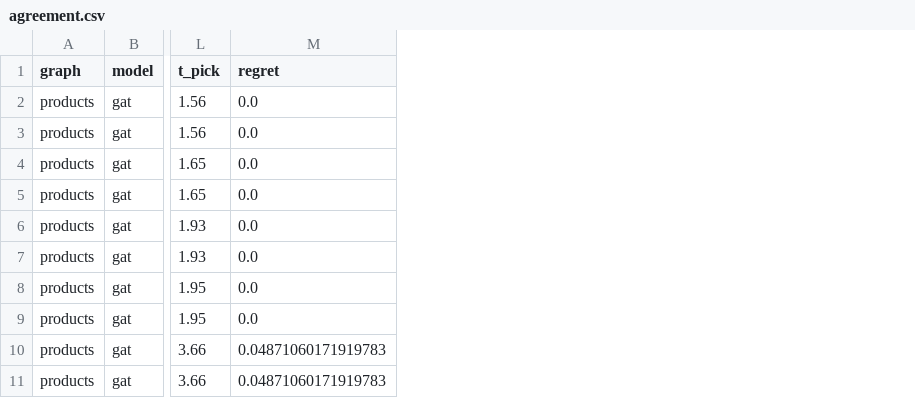
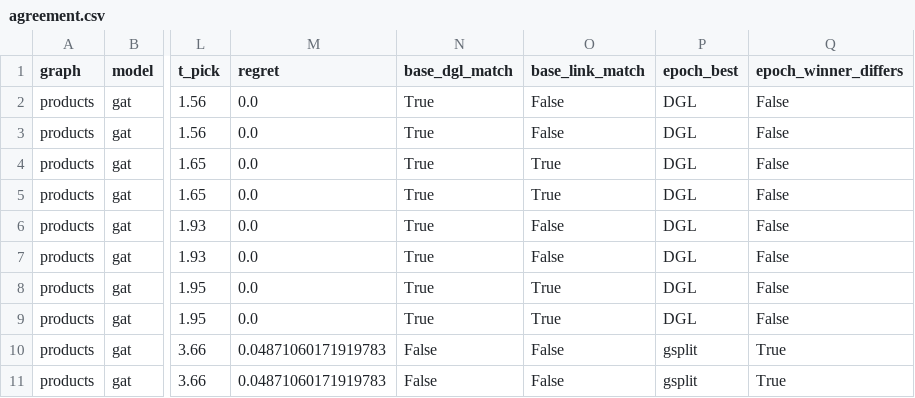
Before and after one commit to sandeep06011991/dgl_groot, a CSV file: defense_latex/results/roofline/agreement.csv, drawn as a sheet; only a part is shown, gaps mark what is left out; the diff names each change by its address in the sheet, - before the commit and + after, or states it on an @@ line.

```diff
--- a/defense_latex/results/roofline/agreement.csv
+++ b/defense_latex/results/roofline/agreement.csv
+column N (base_dgl_match), rows 2-11: True | True | True | True | True | True | True | True | False | False
+column O (base_link_match), rows 2-11: False | False | True | True | False | False | True | True | False | False
+column P (epoch_best), rows 2-11: DGL | DGL | DGL | DGL | DGL | DGL | DGL | DGL | gsplit | gsplit
+column Q (epoch_winner_differs), rows 2-11: False | False | False | False | False | False | False | False | True | True
```
Also changed, not shown: 6 other files.
